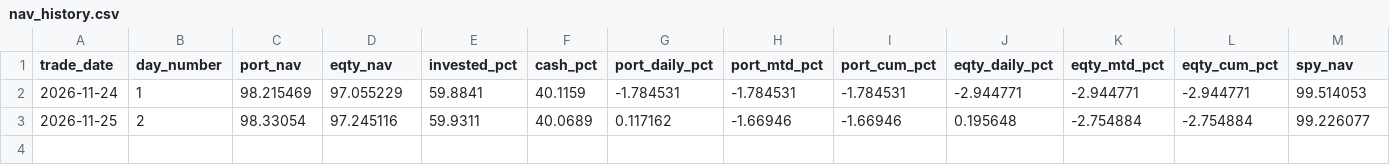
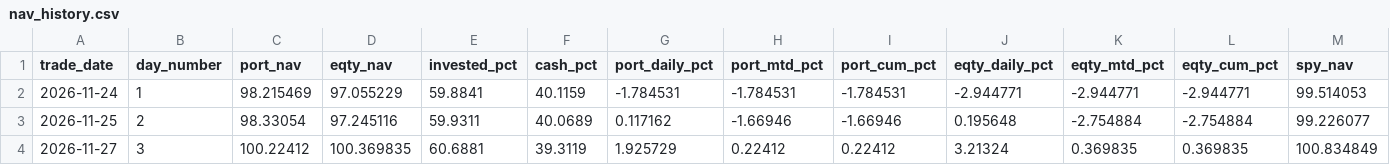
Before and after one commit to chartbook-v3/PF-Tracker, a CSV file: data/nav_history.csv, drawn as a sheet; only a part is shown; rows hold the shown columns only; the diff names each change by its address in the sheet, - before the commit and + after, or states it on an @@ line.

```diff
--- a/data/nav_history.csv
+++ b/data/nav_history.csv
+row 4: 2026-11-27 | 3 | 100.22412 | 100.369835 | 60.6881 | 39.3119 | 1.925729 | 0.22412 | 0.22412 | 3.21324 | 0.369835 | 0.369835 | 100.834849
```
Also changed, not shown: data/holdings_history.csv, 1 other file.
